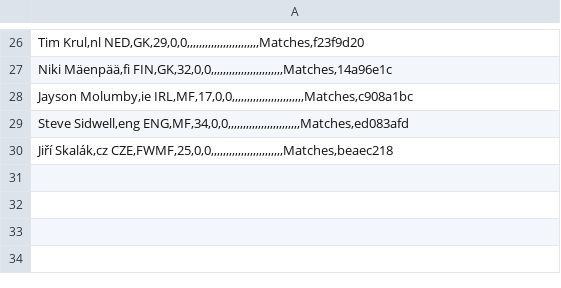
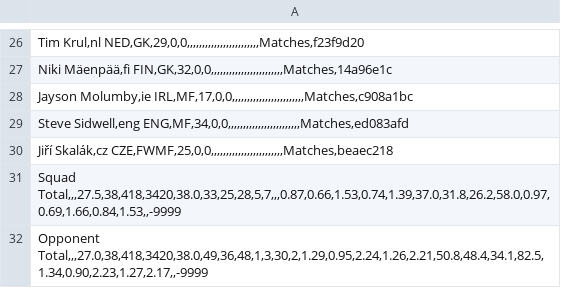
Before and after one commit to kiansweeney11/xg-data-analysis, a CSV file: datasets/brighton2017-2018.csv, drawn as a sheet; only a part is shown, gaps mark what is left out.

```diff
--- a/datasets/brighton2017-2018.csv
+++ b/datasets/brighton2017-2018.csv
@@ -30 +30,3 @@
 "Jiří Skalák,cz CZE,FWMF,25,0,0,,,,,,,,,,,,,,,,,,,,,,,,Matches,beaec218"
+"Squad Total,,,27.5,38,418,3420,38.0,33,25,28,5,7,,,0.87,0.66,1.53,0.74,1.39,37.0,31.8,26.2,58.0,0.97,0.69,1.66,0.84,1.53,,-9999"
+"Opponent Total,,,27.0,38,418,3420,38.0,49,36,48,1,3,30,2,1.29,0.95,2.24,1.26,2.21,50.8,48.4,34.1,82.5,1.34,0.90,2.23,1.27,2.17,,-9999"
```
Also changed, not shown: datasets/brighton2018-2019.csv, datasets/cleanedAdvanced/brighton-adkeeper1718-cleaned.csv, 43 other files.
